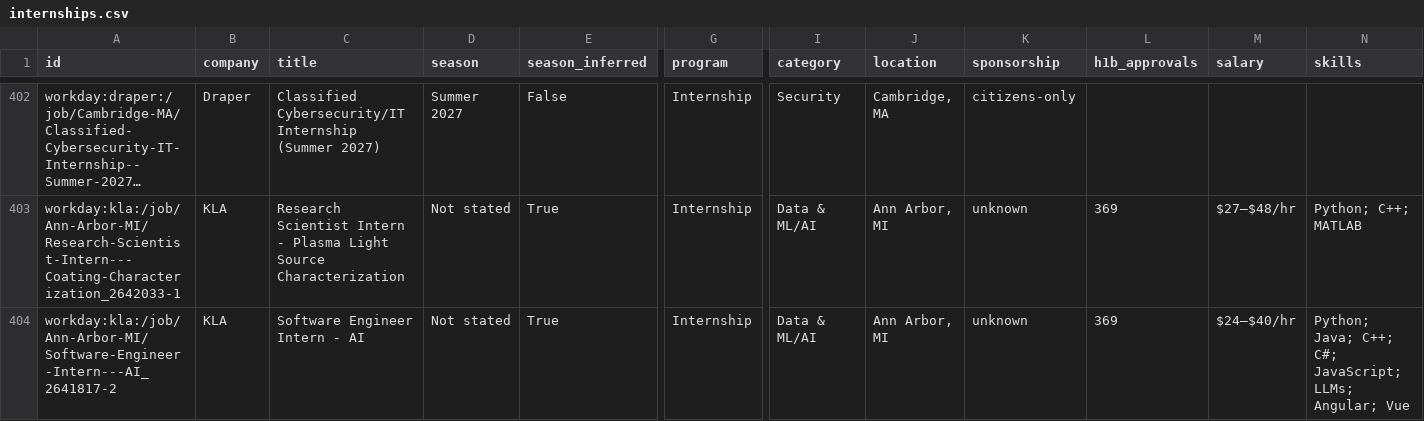
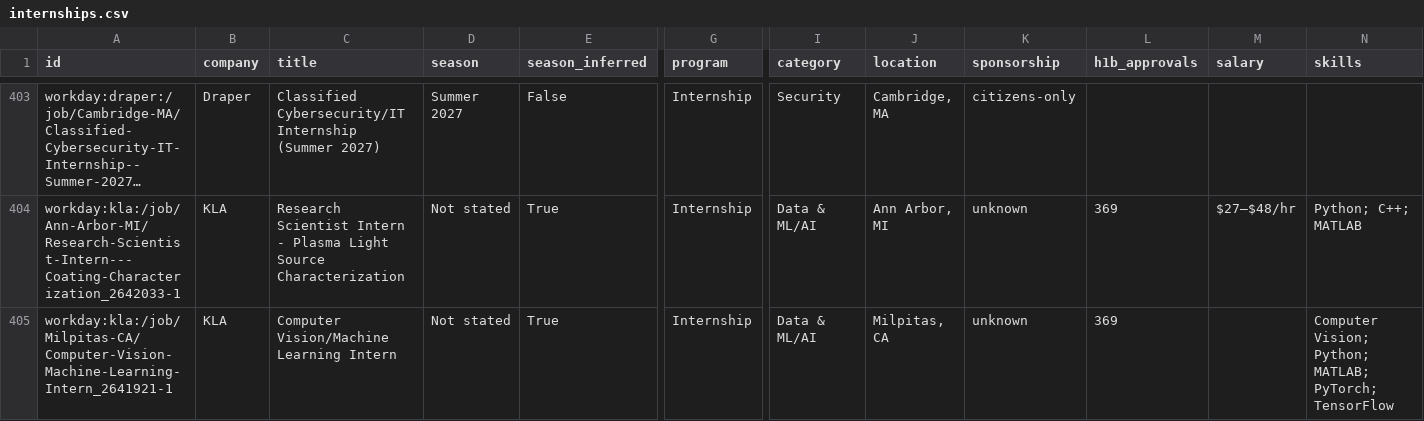
Before and after one commit to zshah101/Automated-List-Of-Summer-2027-and-Fall-2026-Tech-Internships, a CSV file: data/internships.csv, drawn as a sheet; only a part is shown, gaps mark what is left out; the shorter side is filled out with more unchanged rows; long unchanged cells end in …; removed rows and columns are numbered as before the commit, all else as after; rows hold the shown columns only; the diff covers the shown part only; the diff names each change by its address in the sheet, - before the commit and + after, or states it on an @@ line.

```diff
--- a/data/internships.csv
+++ b/data/internships.csv
-row 404: workday:kla:/job/Ann-Arbor-MI/Software-Engineer-Intern---AI_2641817-2 | KLA | Software Engineer Intern - AI | Not stated | True | Internship | Data & ML/AI | Ann Arbor, MI | unknown | 369 | $24–$40/hr | Python; Java; C++; C#; JavaScript; LLMs; Angular; Vue
```
Also changed, not shown: 4 added rows, 7 removed rows and 12 moved rows elsewhere in this file, docs/internships.csv, 15 other files.
